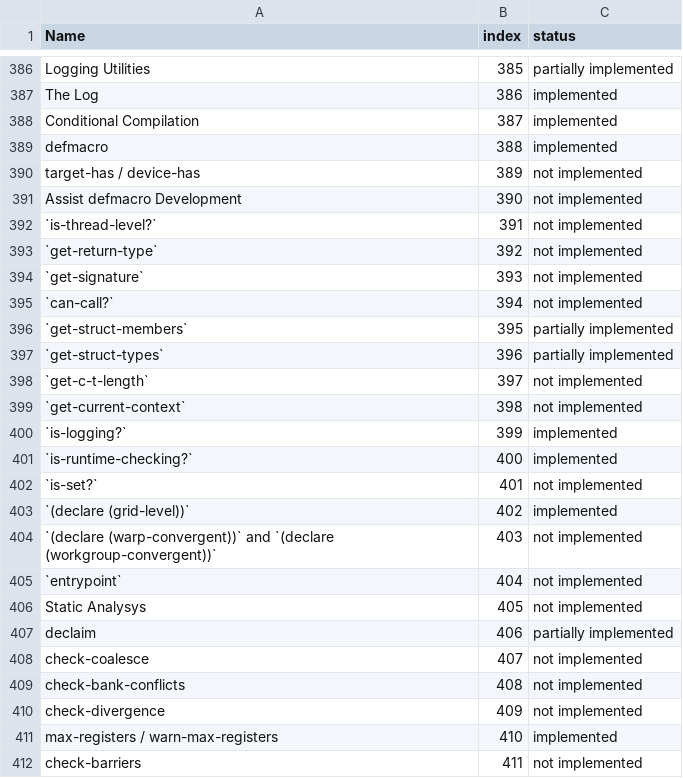
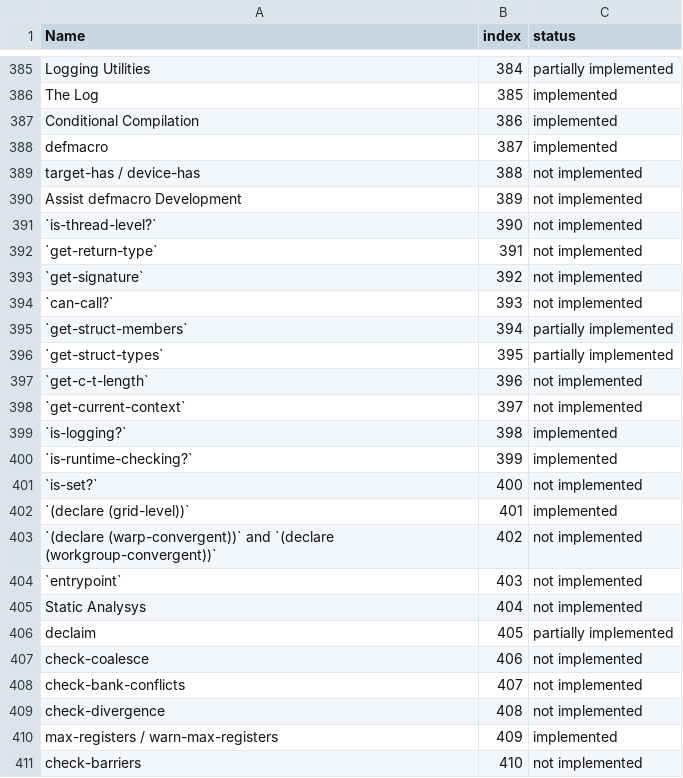
Before and after one commit to cperkinscperkins/crisp, a CSV file: docs/ideal_001_status.csv, drawn as a sheet; only a part is shown, gaps mark what is left out; addresses are those after the commit; the diff covers the shown part only; the diff names each change by its address in the sheet, - before the commit and + after, or states it on an @@ line.

```diff
--- a/docs/ideal_001_status.csv
+++ b/docs/ideal_001_status.csv
-B385 (index): 385
+B385 (index): 384
-B386 (index): 386
+B386 (index): 385
-B387 (index): 387
+B387 (index): 386
-B388 (index): 388
+B388 (index): 387
-B389 (index): 389
+B389 (index): 388
-B390 (index): 390
+B390 (index): 389
-B391 (index): 391
+B391 (index): 390
-B392 (index): 392
+B392 (index): 391
-B393 (index): 393
+B393 (index): 392
-B394 (index): 394
+B394 (index): 393
-B395 (index): 395
+B395 (index): 394
-B396 (index): 396
+B396 (index): 395
-B397 (index): 397
+B397 (index): 396
-B398 (index): 398
+B398 (index): 397
-B399 (index): 399
+B399 (index): 398
-B400 (index): 400
+B400 (index): 399
-B401 (index): 401
+B401 (index): 400
-B402 (index): 402
+B402 (index): 401
-B403 (index): 403
+B403 (index): 402
-B404 (index): 404
+B404 (index): 403
-B405 (index): 405
+B405 (index): 404
-B406 (index): 406
+B406 (index): 405
-B407 (index): 407
+B407 (index): 406
-B408 (index): 408
+B408 (index): 407
-B409 (index): 409
+B409 (index): 408
-B410 (index): 410
+B410 (index): 409
-B411 (index): 411
+B411 (index): 410
```
Also changed, not shown: 1 added row, 1 removed row and 82 edited cells elsewhere in this file, 27 other files.
